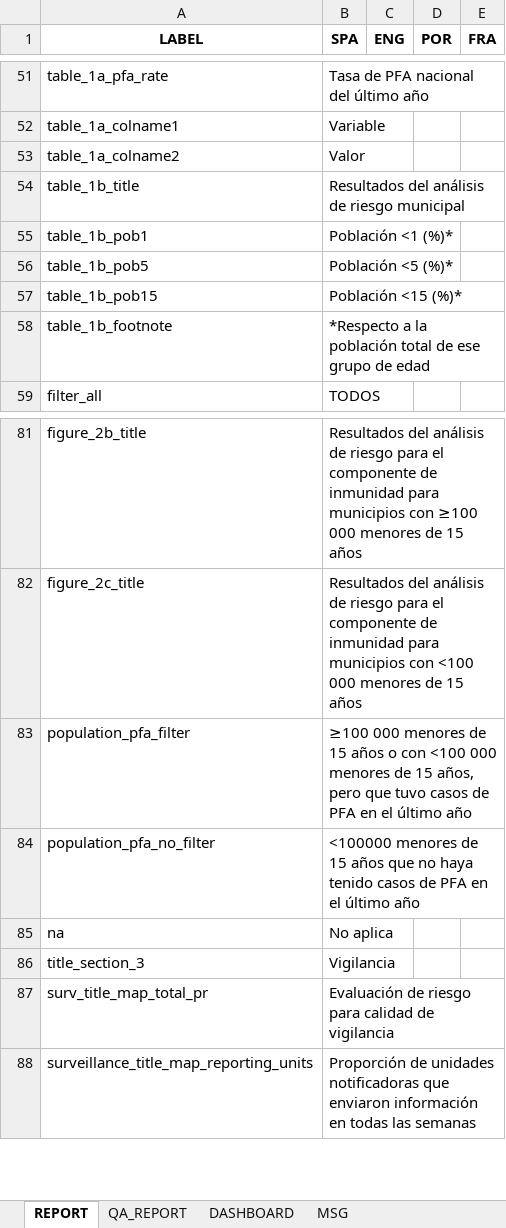
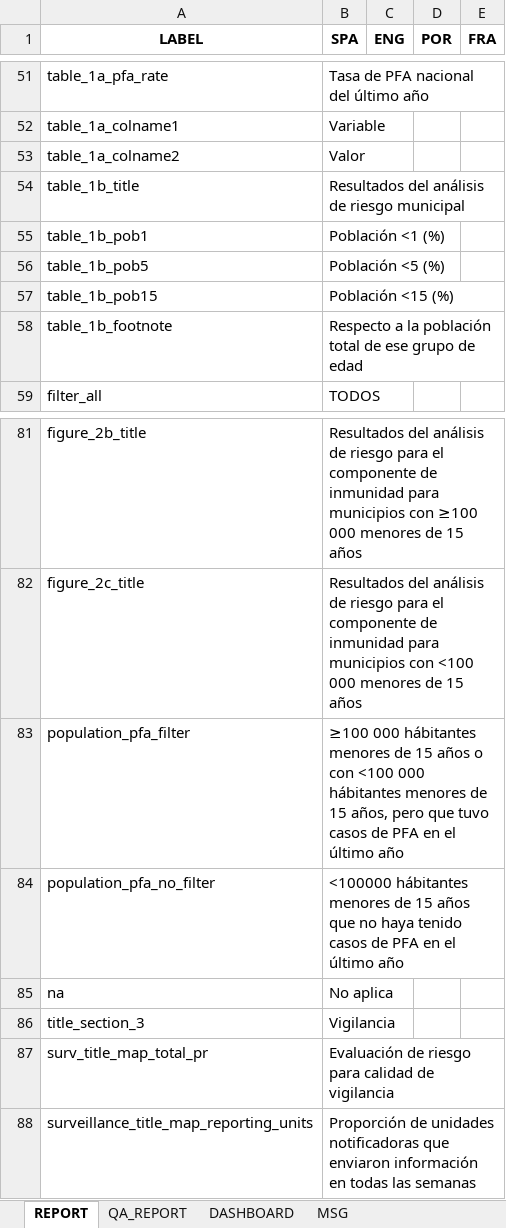
Before and after one commit to Oliversinn/polio-risk, an Excel workbook: src/R/translations.xlsx, sheet REPORT, drawn as a sheet; only a part is shown, gaps mark what is left out; values as stored, in another font and other column widths than the file's, no borders; the diff names each change by its address in the sheet, - before the commit and + after, or states it on an @@ line.

Commit message:
update: translations update

```diff
--- a/src/R/translations.xlsx (sheet REPORT)
+++ b/src/R/translations.xlsx (sheet REPORT)
-B55 (SPA): Población <1 (%)*
+B55 (SPA): Población <1 (%)
-B56 (SPA): Población <5 (%)*
+B56 (SPA): Población <5 (%)
-B57 (SPA): Población <15 (%)*
+B57 (SPA): Población <15 (%)
-B58 (SPA): *Respecto a la…
+B58 (SPA): Respecto a la…
-B83 (SPA): ≥100 000 menores de 15 años o con <100 000 menores de…
+B83 (SPA): ≥100 000 hábitantes menores de 15 años o con <100 000 hábitantes menores de…
-B84 (SPA): <100000 menores de…
+B84 (SPA): <100000 hábitantes menores de…
```
